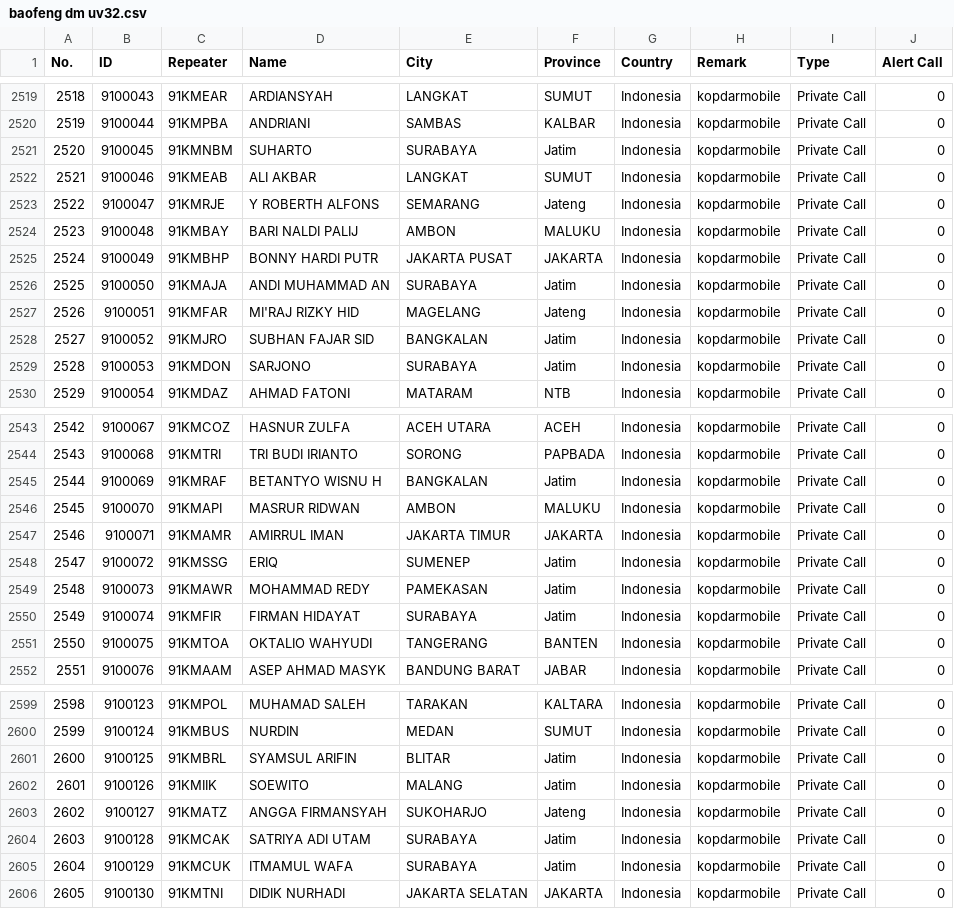
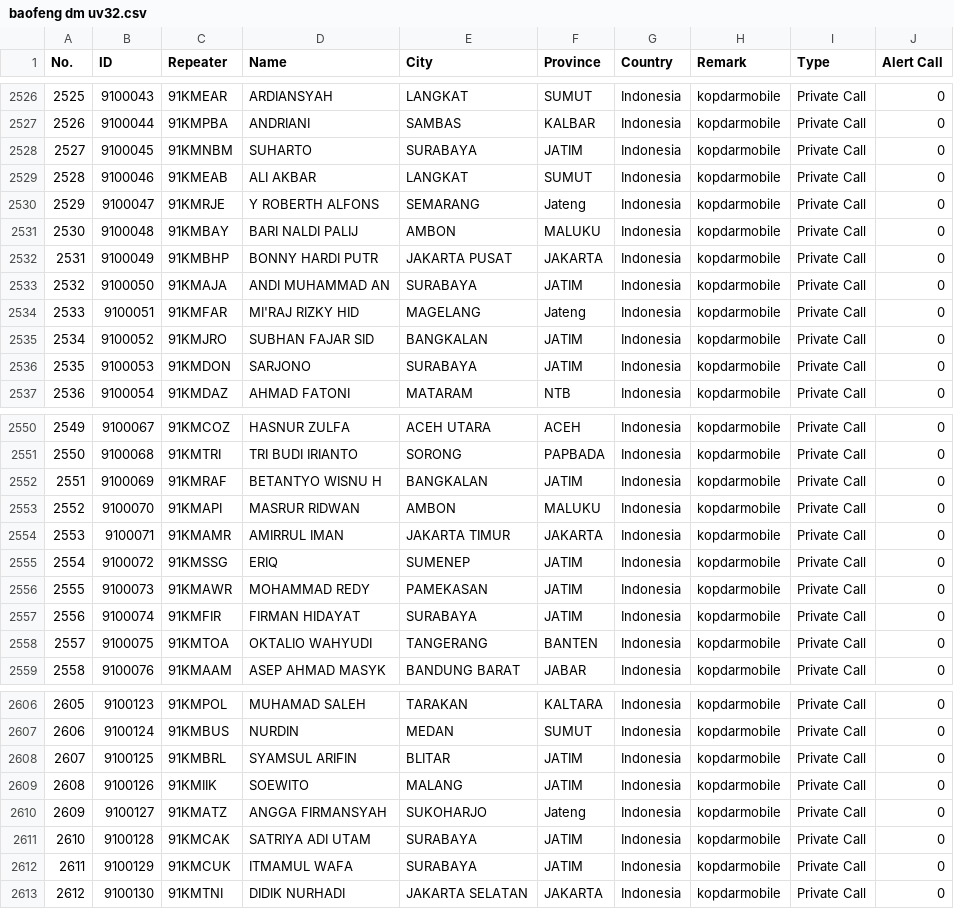
Before and after one commit to lordrayden19/addresbook, a CSV file: baofeng dm uv32.csv, drawn as a sheet; only a part is shown, gaps mark what is left out; addresses are those after the commit; the diff covers the shown part only; the diff names each change by its address in the sheet, - before the commit and + after, or states it on an @@ line.

```diff
--- a/baofeng dm uv32.csv
+++ b/baofeng dm uv32.csv
@@ column A (No.) renumbered from row 768 down @@
-F2528 (Province): Jatim
+F2528 (Province): JATIM
-F2533 (Province): Jatim
+F2533 (Province): JATIM
-F2535:F2536 (Province): Jatim
+F2535:F2536 (Province): JATIM
-F2552 (Province): Jatim
+F2552 (Province): JATIM
-F2555:F2557 (Province): Jatim
+F2555:F2557 (Province): JATIM
-F2608:F2609 (Province): Jatim
+F2608:F2609 (Province): JATIM
-F2611:F2612 (Province): Jatim
+F2611:F2612 (Province): JATIM
```
Also changed, not shown: 7 added rows and 59 edited cells elsewhere in this file.
